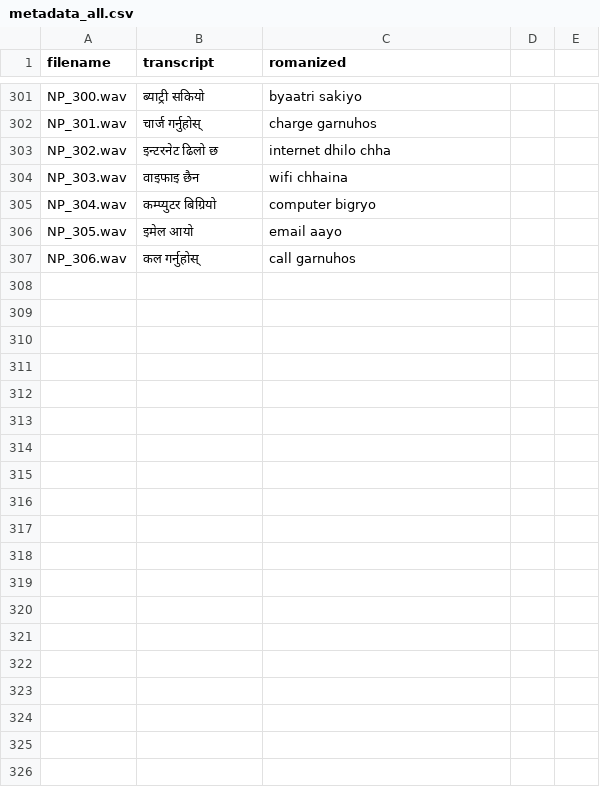
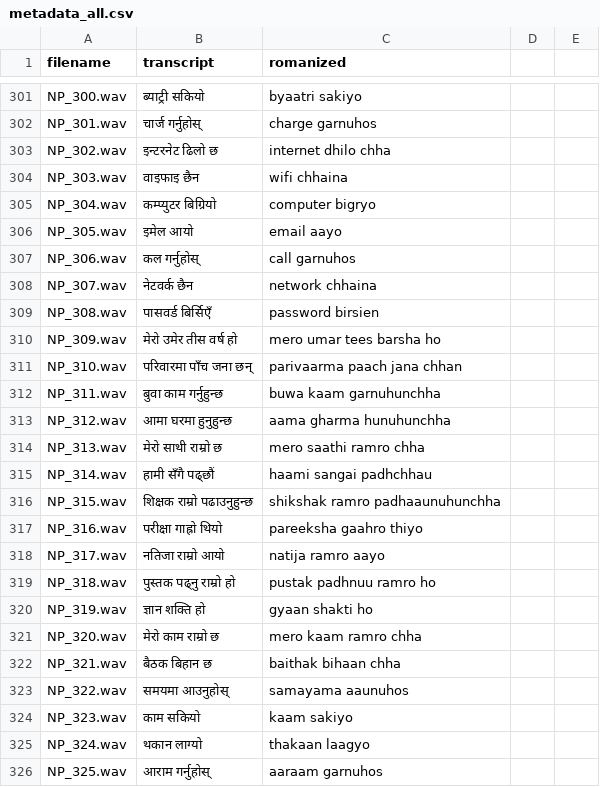
Before and after one commit to nepaman/nepali-voice-ai-pilot, a CSV file: data/metadata_all.csv, drawn as a sheet; only a part is shown, gaps mark what is left out; the diff covers the shown part only; the diff names each change by its address in the sheet, - before the commit and + after, or states it on an @@ line.

```diff
--- a/data/metadata_all.csv
+++ b/data/metadata_all.csv
+row 308: NP_307.wav | नेटवर्क छैन | network chhaina
+row 309: NP_308.wav | पासवर्ड बिर्सिएँ | password birsien
+row 310: NP_309.wav | मेरो उमेर तीस वर्ष हो | mero umar tees barsha ho
+row 311: NP_310.wav | परिवारमा पाँच जना छन् | parivaarma paach jana chhan
+row 312: NP_311.wav | बुवा काम गर्नुहुन्छ | buwa kaam garnuhunchha
+row 313: NP_312.wav | आमा घरमा हुनुहुन्छ | aama gharma hunuhunchha
+row 314: NP_313.wav | मेरो साथी राम्रो छ | mero saathi ramro chha
+row 315: NP_314.wav | हामी सँगै पढ्छौं | haami sangai padhchhau
+row 316: NP_315.wav | शिक्षक राम्रो पढाउनुहुन्छ | shikshak ramro padhaaunuhunchha
+row 317: NP_316.wav | परीक्षा गाह्रो थियो | pareeksha gaahro thiyo
+row 318: NP_317.wav | नतिजा राम्रो आयो | natija ramro aayo
+row 319: NP_318.wav | पुस्तक पढ्नु राम्रो हो | pustak padhnuu ramro ho
+row 320: NP_319.wav | ज्ञान शक्ति हो | gyaan shakti ho
+row 321: NP_320.wav | मेरो काम राम्रो छ | mero kaam ramro chha
+row 322: NP_321.wav | बैठक बिहान छ | baithak bihaan chha
+row 323: NP_322.wav | समयमा आउनुहोस् | samayama aaunuhos
+row 324: NP_323.wav | काम सकियो | kaam sakiyo
+row 325: NP_324.wav | थकान लाग्यो | thakaan laagyo
+row 326: NP_325.wav | आराम गर्नुहोस् | aaraam garnuhos
```
Also changed, not shown: 31 added rows elsewhere in this file, 50 other files.
